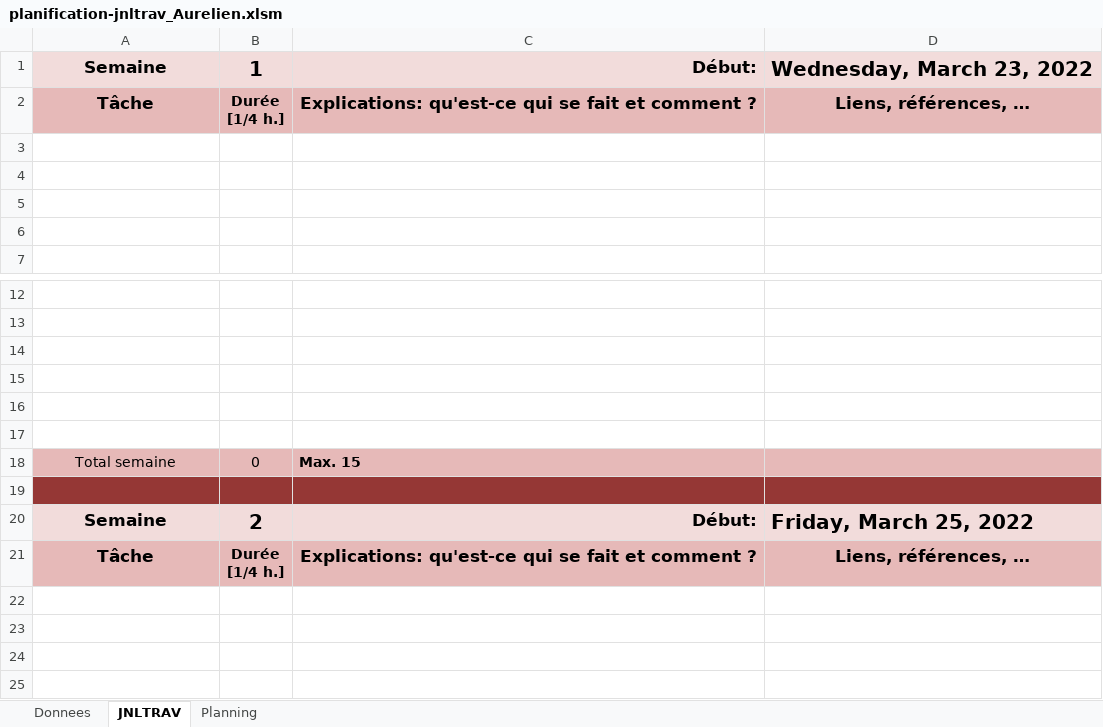
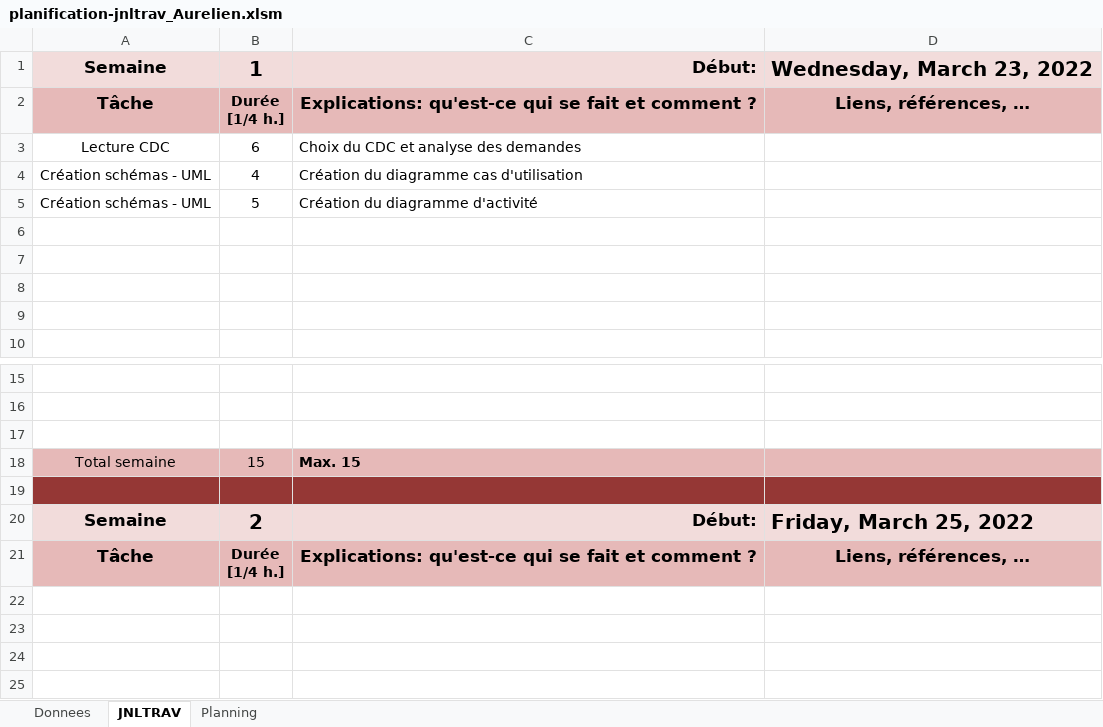
Before and after one commit to dam277/P_Web_2, an Excel workbook: 01-Documents/Planification/planification-jnltrav_Aurelien.xlsm, sheet JNLTRAV, drawn as a sheet; only a part is shown, gaps mark what is left out; values as stored, in another font and other column widths than the file's, no borders; charts and pictures not drawn; removed rows and columns are numbered as before the commit, all else as after; the diff names each change by its address in the sheet, - before the commit and + after, or states it on an @@ line.

Commit message:
Journal de travail, Diagramme d'activité

```diff
--- a/01-Documents/Planification/planification-jnltrav_Aurelien.xlsm (sheet JNLTRAV)
+++ b/01-Documents/Planification/planification-jnltrav_Aurelien.xlsm (sheet JNLTRAV)
+row 3: Lecture CDC | 6 | Choix du CDC et analyse des demandes
+row 4: Création schémas - UML | 4 | Création du diagramme cas d'utilisation
+row 5: Création schémas - UML | 5 | Création du diagramme d'activité
-row 15: (empty)
-row 16: (empty)
-row 17: (empty)
-B18: 0
+B18: 15
```
Also changed, not shown: charts or pictures, 01-Documents/Planification/planification-jnltrav_Noa.xlsm, 1 other file.
